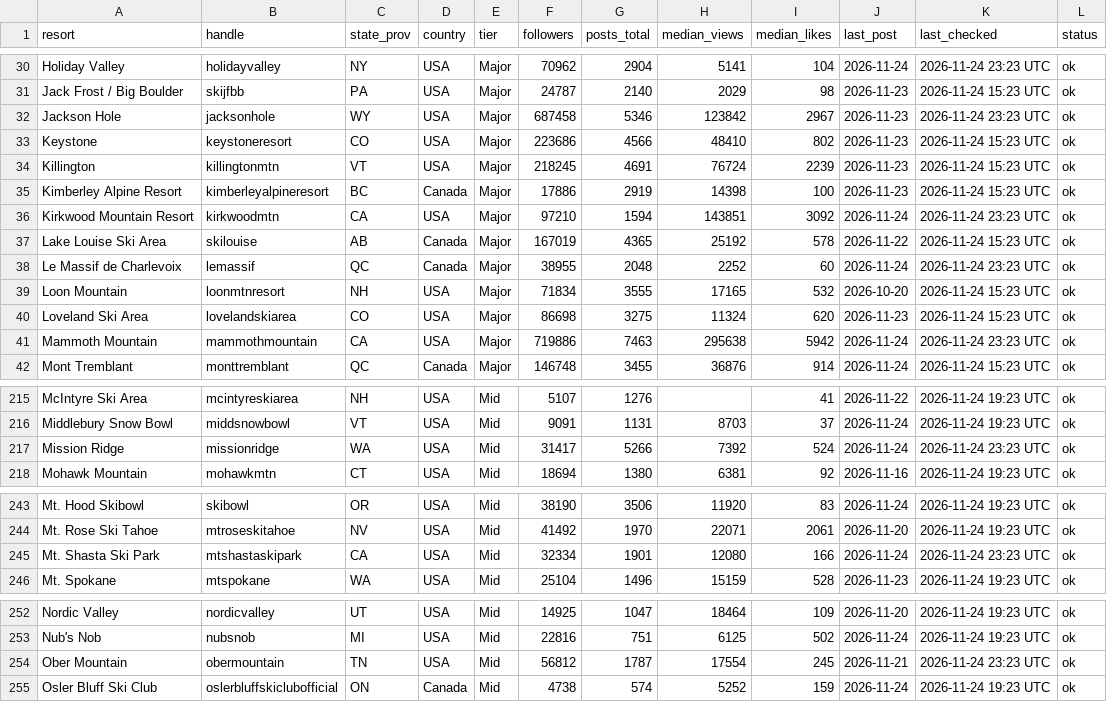
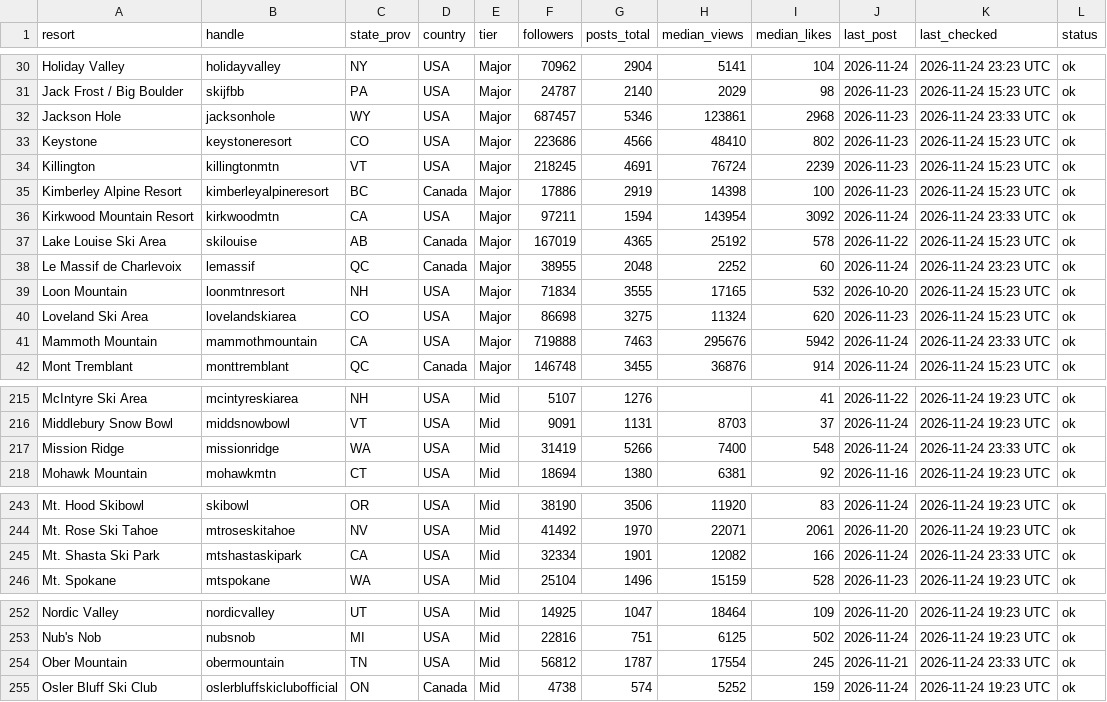
Before and after one commit to deanisaac06/Resort-Account-Tracking, a CSV file: data/accounts.csv, drawn as a sheet; only a part is shown, gaps mark what is left out.

```diff
--- a/data/accounts.csv
+++ b/data/accounts.csv
@@ -31,3 +31,3 @@ Holiday Valley,holidayvalley,NY,USA,Major,70962,2904,5141,104,2026-11-24,2026-11
 Jack Frost / Big Boulder,skijfbb,PA,USA,Major,24787,2140,2029,98,2026-11-23,2026-11-24 15:23 UTC,ok
-Jackson Hole,jacksonhole,WY,USA,Major,687458,5346,123842,2967,2026-11-23,2026-11-24 23:23 UTC,ok
+Jackson Hole,jacksonhole,WY,USA,Major,687457,5346,123861,2968,2026-11-23,2026-11-24 23:33 UTC,ok
 Keystone,keystoneresort,CO,USA,Major,223686,4566,48410,802,2026-11-23,2026-11-24 15:23 UTC,ok
@@ -35,3 +35,3 @@ Killington,killingtonmtn,VT,USA,Major,218245,4691,76724,2239,2026-11-23,2026-11-
 Kimberley Alpine Resort,kimberleyalpineresort,BC,Canada,Major,17886,2919,14398,100,2026-11-23,2026-11-24 15:23 UTC,ok
-Kirkwood Mountain Resort,kirkwoodmtn,CA,USA,Major,97210,1594,143851,3092,2026-11-24,2026-11-24 23:23 UTC,ok
+Kirkwood Mountain Resort,kirkwoodmtn,CA,USA,Major,97211,1594,143954,3092,2026-11-24,2026-11-24 23:33 UTC,ok
 Lake Louise Ski Area,skilouise,AB,Canada,Major,167019,4365,25192,578,2026-11-22,2026-11-24 15:23 UTC,ok
@@ -40,3 +40,3 @@ Loon Mountain,loonmtnresort,NH,USA,Major,71834,3555,17165,532,2026-10-20,2026-11
 Loveland Ski Area,lovelandskiarea,CO,USA,Major,86698,3275,11324,620,2026-11-23,2026-11-24 15:23 UTC,ok
-Mammoth Mountain,mammothmountain,CA,USA,Major,719886,7463,295638,5942,2026-11-24,2026-11-24 23:23 UTC,ok
+Mammoth Mountain,mammothmountain,CA,USA,Major,719888,7463,295676,5942,2026-11-24,2026-11-24 23:33 UTC,ok
 Mont Tremblant,monttremblant,QC,Canada,Major,146748,3455,36876,914,2026-11-24,2026-11-24 15:23 UTC,ok
@@ -216,3 +216,3 @@ McIntyre Ski Area,mcintyreskiarea,NH,USA,Mid,5107,1276,,41,2026-11-22,2026-11-24
 Middlebury Snow Bowl,middsnowbowl,VT,USA,Mid,9091,1131,8703,37,2026-11-24,2026-11-24 19:23 UTC,ok
-Mission Ridge,missionridge,WA,USA,Mid,31417,5266,7392,524,2026-11-24,2026-11-24 23:23 UTC,ok
+Mission Ridge,missionridge,WA,USA,Mid,31419,5266,7400,548,2026-11-24,2026-11-24 23:33 UTC,ok
 Mohawk Mountain,mohawkmtn,CT,USA,Mid,18694,1380,6381,92,2026-11-16,2026-11-24 19:23 UTC,ok
@@ -244,3 +244,3 @@ Mt. Hood Skibowl,skibowl,OR,USA,Mid,38190,3506,11920,83,2026-11-24,2026-11-24 19
 Mt. Rose Ski Tahoe,mtroseskitahoe,NV,USA,Mid,41492,1970,22071,2061,2026-11-20,2026-11-24 19:23 UTC,ok
-Mt. Shasta Ski Park,mtshastaskipark,CA,USA,Mid,32334,1901,12080,166,2026-11-24,2026-11-24 23:23 UTC,ok
+Mt. Shasta Ski Park,mtshastaskipark,CA,USA,Mid,32334,1901,12082,166,2026-11-24,2026-11-24 23:33 UTC,ok
 Mt. Spokane,mtspokane,WA,USA,Mid,25104,1496,15159,528,2026-11-23,2026-11-24 19:23 UTC,ok
@@ -253,3 +253,3 @@ Nordic Valley,nordicvalley,UT,USA,Mid,14925,1047,18464,109,2026-11-20,2026-11-24
 Nub's Nob,nubsnob,MI,USA,Mid,22816,751,6125,502,2026-11-24,2026-11-24 19:23 UTC,ok
-Ober Mountain,obermountain,TN,USA,Mid,56812,1787,17554,245,2026-11-21,2026-11-24 23:23 UTC,ok
+Ober Mountain,obermountain,TN,USA,Mid,56812,1787,17554,245,2026-11-21,2026-11-24 23:33 UTC,ok
 Osler Bluff Ski Club,oslerbluffskiclubofficial,ON,Canada,Mid,4738,574,5252,159,2026-11-24,2026-11-24 19:23 UTC,ok
```
Also changed, not shown: 1 other file.
